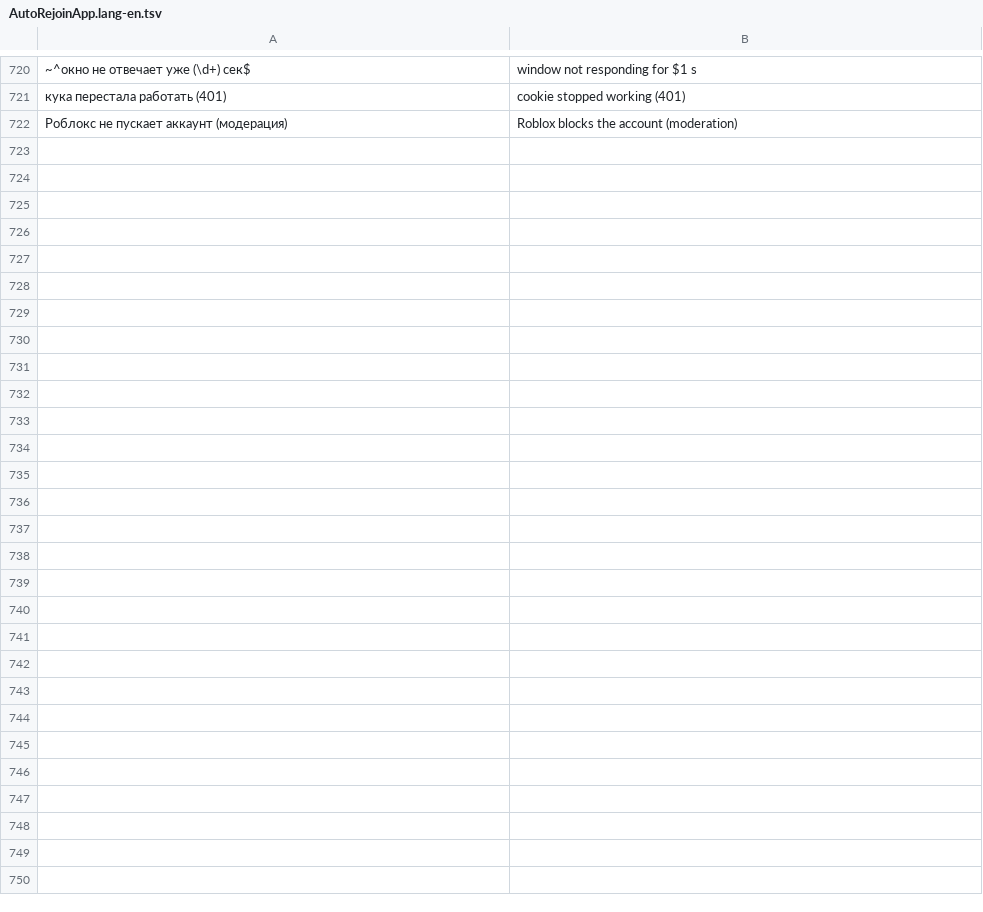
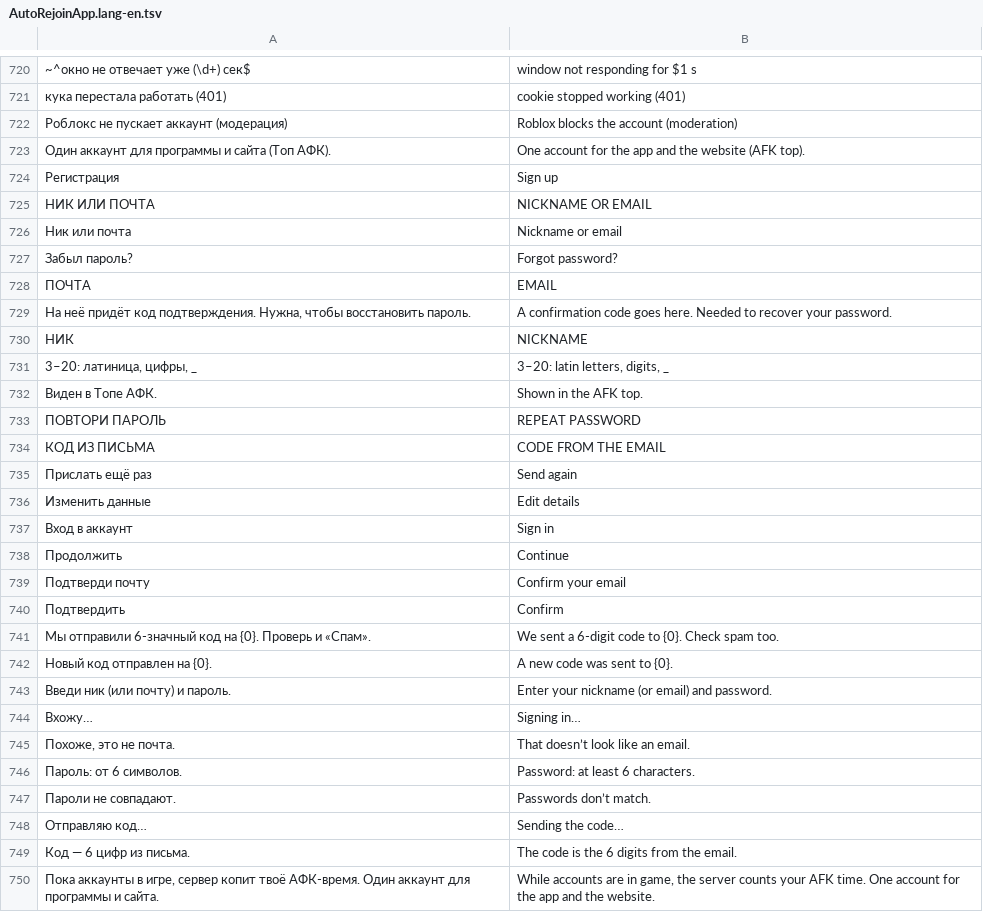
Before and after one commit to clxwnlessss/AutoRejoin, a TSV file: AutoRejoinApp.lang-en.tsv, drawn as a sheet; only a part is shown, gaps mark what is left out; the diff names each change by its address in the sheet, - before the commit and + after, or states it on an @@ line.

```diff
--- a/AutoRejoinApp.lang-en.tsv
+++ b/AutoRejoinApp.lang-en.tsv
+row 723: Один аккаунт для программы и сайта (Топ АФК). | One account for the app and the website (AFK top).
+row 724: Регистрация | Sign up
+row 725: НИК ИЛИ ПОЧТА | NICKNAME OR EMAIL
+row 726: Ник или почта | Nickname or email
+row 727: Забыл пароль? | Forgot password?
+row 728: ПОЧТА | EMAIL
+row 729: На неё придёт код подтверждения. Нужна, чтобы восстановить пароль. | A confirmation code goes here. Needed to recover your password.
+row 730: НИК | NICKNAME
+row 731: 3–20: латиница, цифры, _ | 3–20: latin letters, digits, _
+row 732: Виден в Топе АФК. | Shown in the AFK top.
+row 733: ПОВТОРИ ПАРОЛЬ | REPEAT PASSWORD
+row 734: КОД ИЗ ПИСЬМА | CODE FROM THE EMAIL
+row 735: Прислать ещё раз | Send again
+row 736: Изменить данные | Edit details
+row 737: Вход в аккаунт | Sign in
+row 738: Продолжить | Continue
+row 739: Подтверди почту | Confirm your email
+row 740: Подтвердить | Confirm
+row 741: Мы отправили 6-значный код на {0}. Проверь и «Спам». | We sent a 6-digit code to {0}. Check spam too.
+row 742: Новый код отправлен на {0}. | A new code was sent to {0}.
+row 743: Введи ник (или почту) и пароль. | Enter your nickname (or email) and password.
+row 744: Вхожу… | Signing in…
+row 745: Похоже, это не почта. | That doesn’t look like an email.
+row 746: Пароль: от 6 символов. | Password: at least 6 characters.
+row 747: Пароли не совпадают. | Passwords don’t match.
+row 748: Отправляю код… | Sending the code…
+row 749: Код — 6 цифр из письма. | The code is the 6 digits from the email.
+row 750: Пока аккаунты в игре, сервер копит твоё АФК-время. Один аккаунт для программы и сайта. | While accounts are in game, the server counts your AFK time. One account for the app and the website.
```
Also changed, not shown: 26 other files.
